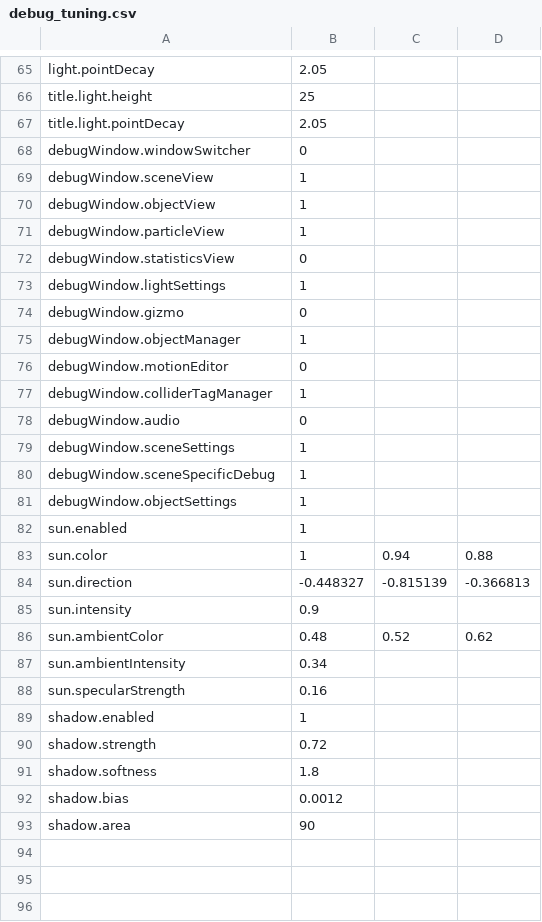
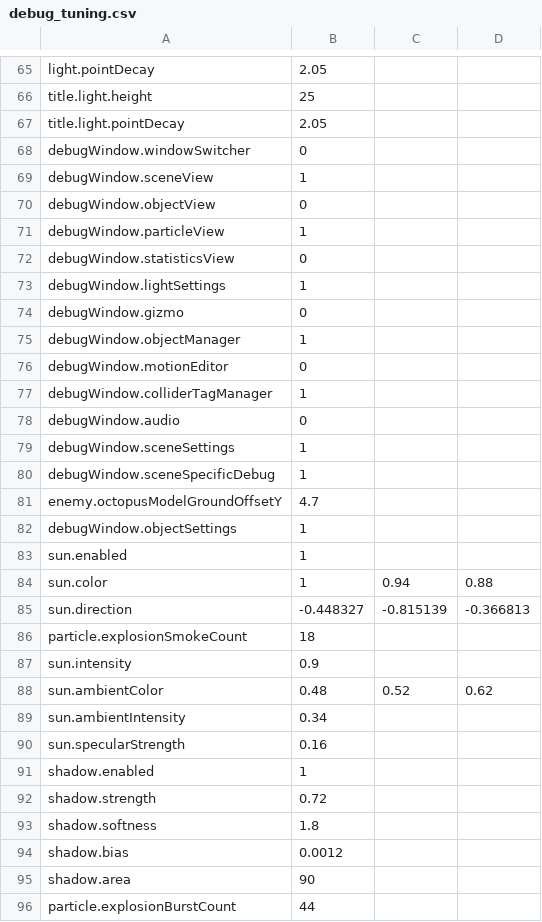
Before and after one commit to OKUBO-0/KuboEngine, a CSV file: project/Resources/DirectXGame/data/debug_tuning.csv, drawn as a sheet; only a part is shown, gaps mark what is left out; the diff covers the shown part only.

```diff
--- a/project/Resources/DirectXGame/data/debug_tuning.csv
+++ b/project/Resources/DirectXGame/data/debug_tuning.csv
@@ -69,3 +69,3 @@ debugWindow.windowSwitcher,0
 debugWindow.sceneView,1
-debugWindow.objectView,1
+debugWindow.objectView,0
 debugWindow.particleView,1
@@ -80,2 +80,3 @@ debugWindow.sceneSettings,1
 debugWindow.sceneSpecificDebug,1
+enemy.octopusModelGroundOffsetY,4.7
 debugWindow.objectSettings,1
@@ -84,2 +85,3 @@ sun.color,1,0.94,0.88
 sun.direction,-0.448327,-0.815139,-0.366813
+particle.explosionSmokeCount,18
 sun.intensity,0.9
@@ -93 +95,2 @@ shadow.bias,0.0012
 shadow.area,90
+particle.explosionBurstCount,44
```
Also changed, not shown: 2 added rows, 2 removed rows, 17 moved rows and 2 edited cells elsewhere in this file, project/Resources/DirectXGame/data/ui_layout_hud.csv, 29 other files.
